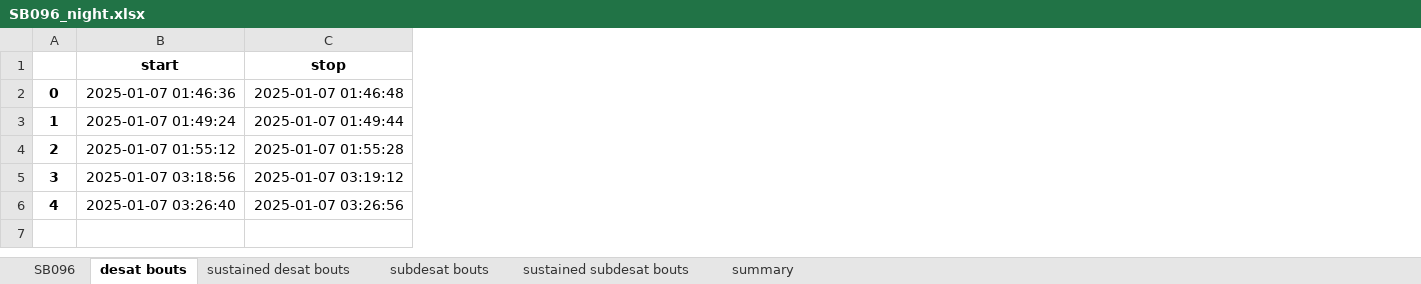
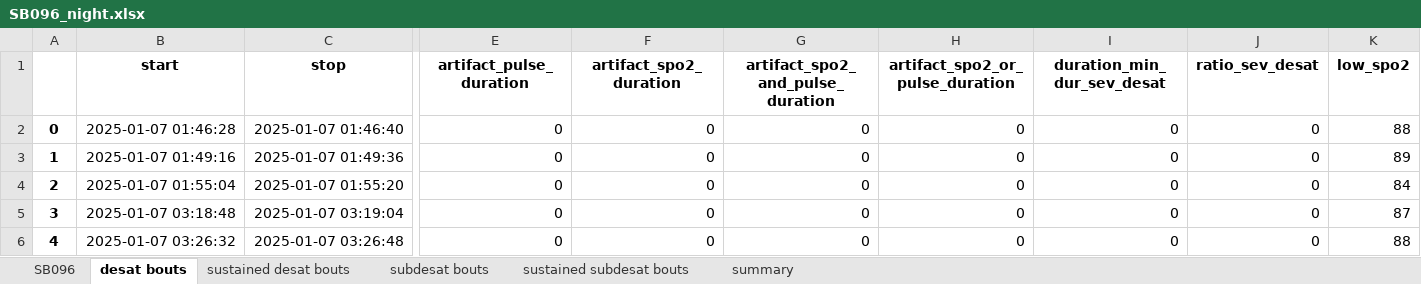
Before and after one commit to realchrisward/SASA, an Excel workbook: sample output/SB096_night.xlsx, sheet desat bouts, drawn as a sheet; only a part is shown, gaps mark what is left out; values as stored, in another font and other column widths than the file's, no borders; the diff covers the shown part only; the diff names each change by its address in the sheet, - before the commit and + after, or states it on an @@ line.

```diff
--- a/sample output/SB096_night.xlsx (sheet desat bouts)
+++ b/sample output/SB096_night.xlsx (sheet desat bouts)
+column E (artifact_pulse_duration), rows 2-6: all 0
+column F (artifact_spo2_duration), rows 2-6: all 0
+column G (artifact_spo2_and_pulse_duration), rows 2-6: all 0
+column H (artifact_spo2_or_pulse_duration), rows 2-6: all 0
+column I (duration_min_dur_sev_desat), rows 2-6: all 0
+column J (ratio_sev_desat), rows 2-6: all 0
+column K (low_spo2), rows 2-6: 88 | 89 | 84 | 87 | 88
-B2 (start): 2025-01-07 01:46:36
+B2 (start): 2025-01-07 01:46:28
-C2 (stop): 2025-01-07 01:46:48
+C2 (stop): 2025-01-07 01:46:40
-B3 (start): 2025-01-07 01:49:24
+B3 (start): 2025-01-07 01:49:16
-C3 (stop): 2025-01-07 01:49:44
+C3 (stop): 2025-01-07 01:49:36
-B4 (start): 2025-01-07 01:55:12
+B4 (start): 2025-01-07 01:55:04
-C4 (stop): 2025-01-07 01:55:28
+C4 (stop): 2025-01-07 01:55:20
-B5 (start): 2025-01-07 03:18:56
+B5 (start): 2025-01-07 03:18:48
-C5 (stop): 2025-01-07 03:19:12
+C5 (stop): 2025-01-07 03:19:04
-B6 (start): 2025-01-07 03:26:40
+B6 (start): 2025-01-07 03:26:32
-C6 (stop): 2025-01-07 03:26:56
+C6 (stop): 2025-01-07 03:26:48
```
Also changed, not shown: 6 added columns and 1 edited cell elsewhere in this sheet, sheet SB096, sheet subdesat bouts, sheet sustained subdesat bouts, sheet summary, sample output/SB002_night.xlsx, sample output/SB026_night.xlsx, 39 other files.
